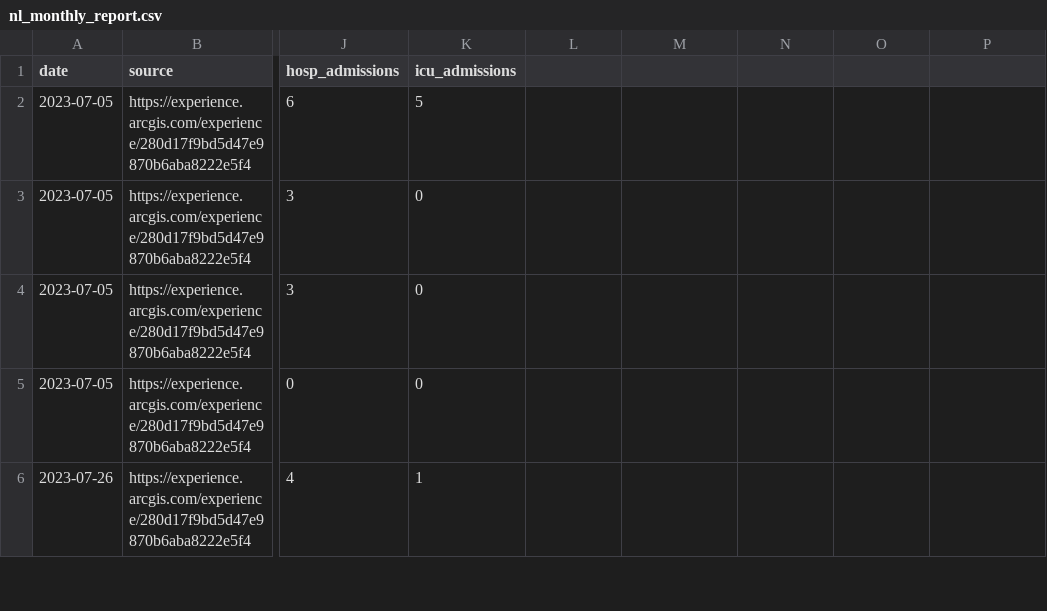
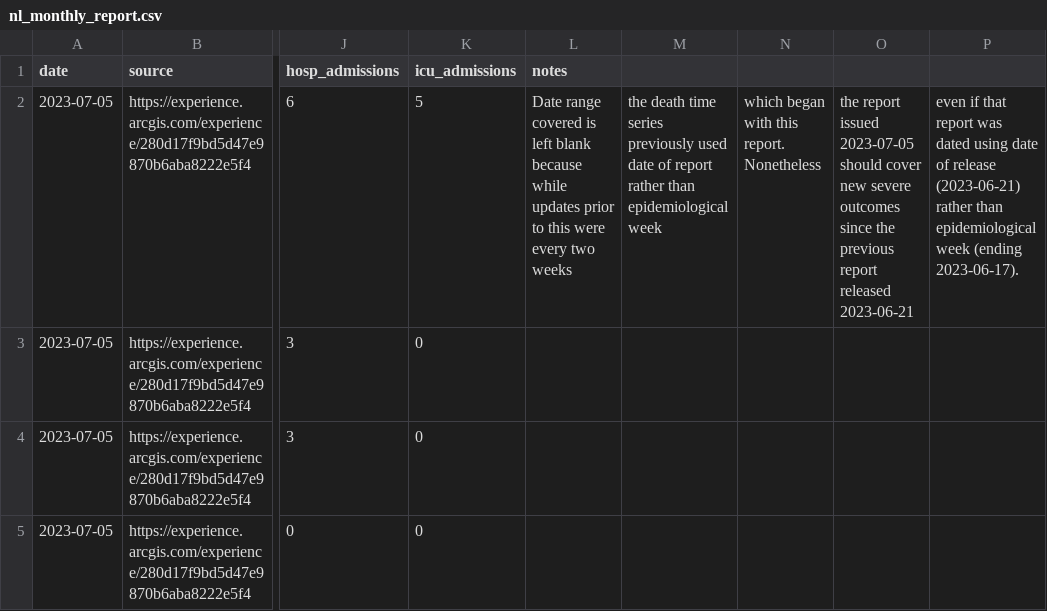
Before and after one commit to ccodwg/CovidTimelineCanada, a CSV file: raw_data/reports/nl/nl_monthly_report.csv, drawn as a sheet; only a part is shown, gaps mark what is left out; the shorter side is filled out with more unchanged rows; the diff names each change by its address in the sheet, - before the commit and + after, or states it on an @@ line.

Commit message:
Update data: 2023-11-01 09:51 EDT
- Update data sources (#113)

```diff
--- a/raw_data/reports/nl/nl_monthly_report.csv
+++ b/raw_data/reports/nl/nl_monthly_report.csv
-L1: (empty)
+L1: notes
-L2 (notes): (empty)
+L2 (notes): Date range covered is left blank because while updates prior to this were every two weeks
-M2: (empty)
+M2: the death time series previously used date of report rather than epidemiological week
-N2: (empty)
+N2: which began with this report. Nonetheless
-O2: (empty)
+O2: the report issued 2023-07-05 should cover new severe outcomes since the previous report released 2023-06-21
-P2: (empty)
+P2: even if that report was dated using date of release (2023-06-21) rather than epidemiological week (ending 2023-06-17).
```
Also changed, not shown: raw_data/active_ts/qc/qc_vaccine_administration_dose_1_pt_ts.csv, raw_data/active_ts/qc/qc_vaccine_administration_dose_2_pt_ts.csv, 7 other files.
